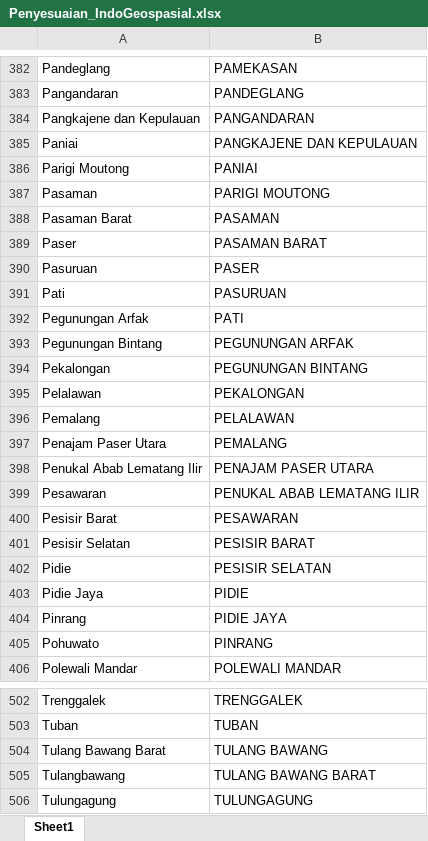
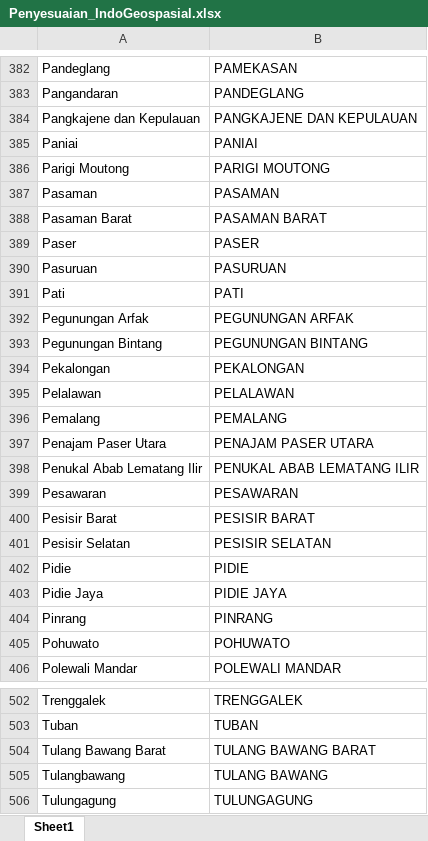
Before and after one commit to VincentWu503/535240039_UAS_ML, an Excel workbook: datasets/Penyesuaian_IndoGeospasial.xlsx, sheet Sheet1, drawn as a sheet; only a part is shown, gaps mark what is left out; values as stored, in another font and other column widths than the file's, no borders; the diff covers the shown part only; the diff names each change by its address in the sheet, - before the commit and + after, or states it on an @@ line.

```diff
--- a/datasets/Penyesuaian_IndoGeospasial.xlsx (sheet Sheet1)
+++ b/datasets/Penyesuaian_IndoGeospasial.xlsx (sheet Sheet1)
-B384: PANGANDARAN
+B384: PANGKAJENE DAN KEPULAUAN
-B385: PANGKAJENE DAN KEPULAUAN
+B385: PANIAI
-B386: PANIAI
+B386: PARIGI MOUTONG
-B387: PARIGI MOUTONG
+B387: PASAMAN
-B388: PASAMAN
+B388: PASAMAN BARAT
-B389: PASAMAN BARAT
+B389: PASER
-B390: PASER
+B390: PASURUAN
-B391: PASURUAN
+B391: PATI
-B392: PATI
+B392: PEGUNUNGAN ARFAK
-B393: PEGUNUNGAN ARFAK
+B393: PEGUNUNGAN BINTANG
-B394: PEGUNUNGAN BINTANG
+B394: PEKALONGAN
-B395: PEKALONGAN
+B395: PELALAWAN
-B396: PELALAWAN
+B396: PEMALANG
-B397: PEMALANG
+B397: PENAJAM PASER UTARA
-B398: PENAJAM PASER UTARA
+B398: PENUKAL ABAB LEMATANG ILIR
-B399: PENUKAL ABAB LEMATANG ILIR
+B399: PESAWARAN
-B400: PESAWARAN
+B400: PESISIR BARAT
-B401: PESISIR BARAT
+B401: PESISIR SELATAN
-B402: PESISIR SELATAN
+B402: PIDIE
-B403: PIDIE
+B403: PIDIE JAYA
-B404: PIDIE JAYA
+B404: PINRANG
-B405: PINRANG
+B405: POHUWATO
-B504: TULANG BAWANG
+B504: TULANG BAWANG BARAT
-B505: TULANG BAWANG BARAT
+B505: TULANG BAWANG
```
Also changed, not shown: 1 added row elsewhere in this sheet, datasets/535240039.xlsx, 3 other files.
